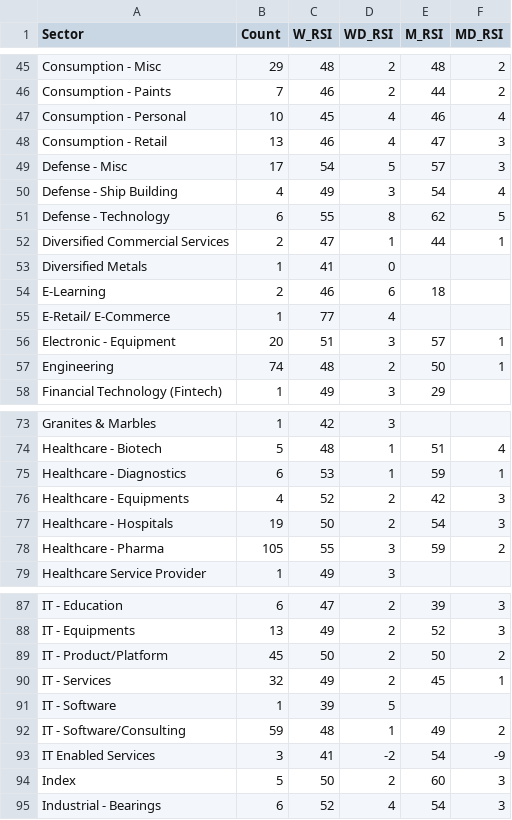
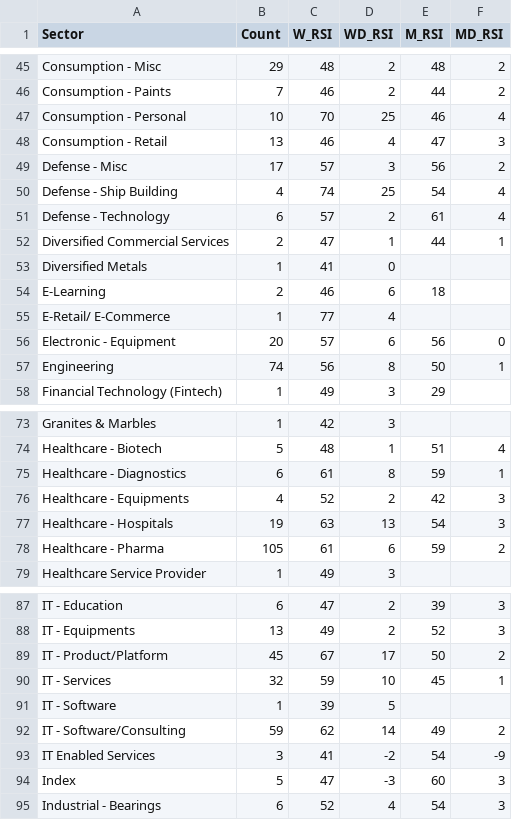
Before and after one commit to aypaninv/market-dashboard, a CSV file: technical_sector_data.csv, drawn as a sheet; only a part is shown, gaps mark what is left out; the diff covers the shown part only.

```diff
--- a/technical_sector_data.csv
+++ b/technical_sector_data.csv
@@ -46,7 +46,7 @@ Consumption - Misc,29,48,2,48,2
 Consumption - Paints,7,46,2,44,2
-Consumption - Personal,10,45,4,46,4
+Consumption - Personal,10,70,25,46,4
 Consumption - Retail,13,46,4,47,3
-Defense - Misc,17,54,5,57,3
-Defense - Ship Building,4,49,3,54,4
-Defense - Technology,6,55,8,62,5
+Defense - Misc,17,57,3,56,2
+Defense - Ship Building,4,74,25,54,4
+Defense - Technology,6,57,2,61,4
 Diversified Commercial Services,2,47,1,44,1
@@ -55,4 +55,4 @@ E-Learning,2,46,6,18,
 E-Retail/ E-Commerce,1,77,4,,
-Electronic - Equipment,20,51,3,57,1
-Engineering,74,48,2,50,1
+Electronic - Equipment,20,57,6,56,0
+Engineering,74,56,8,50,1
 Financial Technology (Fintech),1,49,3,29,
@@ -74,6 +74,6 @@ Granites & Marbles,1,42,3,,
 Healthcare - Biotech,5,48,1,51,4
-Healthcare - Diagnostics,6,53,1,59,1
+Healthcare - Diagnostics,6,61,8,59,1
 Healthcare - Equipments,4,52,2,42,3
-Healthcare - Hospitals,19,50,2,54,3
-Healthcare - Pharma,105,55,3,59,2
+Healthcare - Hospitals,19,63,13,54,3
+Healthcare - Pharma,105,61,6,59,2
 Healthcare Service Provider,1,49,3,,
@@ -88,8 +88,8 @@ IT - Education,6,47,2,39,3
 IT - Equipments,13,49,2,52,3
-IT - Product/Platform,45,50,2,50,2
-IT - Services,32,49,2,45,1
+IT - Product/Platform,45,67,17,50,2
+IT - Services,32,59,10,45,1
 IT - Software,1,39,5,,
-IT - Software/Consulting,59,48,1,49,2
+IT - Software/Consulting,59,62,14,49,2
 IT Enabled Services,3,41,-2,54,-9
-Index,5,50,2,60,3
+Index,5,47,-3,60,3
 Industrial - Bearings,6,52,4,54,3
```
Also changed, not shown: 34 edited cells elsewhere in this file, nse_data/sector_weekly.csv, nsebo_report.csv, 11 other files.
